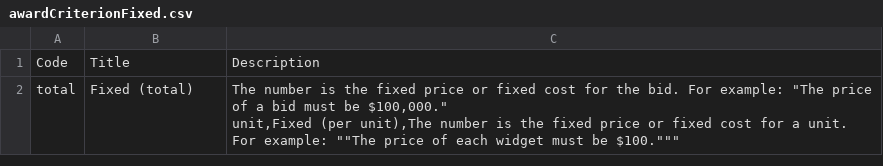
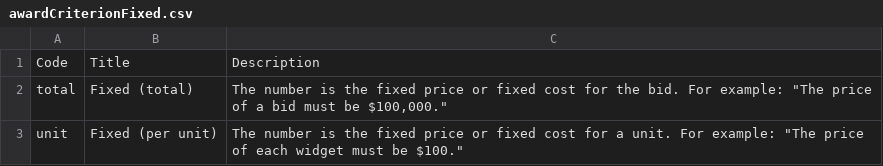
Before and after one commit to open-contracting-extensions/ocds_awardCriteriaBreakdown_extension, a CSV file: codelists/awardCriterionFixed.csv, drawn as a sheet.

```diff
--- a/codelists/awardCriterionFixed.csv
+++ b/codelists/awardCriterionFixed.csv
@@ -1,3 +1,3 @@
 Code,Title,Description
-total,Fixed (total),"The number is the fixed price or fixed cost for the bid. For example: ""The price of a bid must be $100,000.""
-unit,Fixed (per unit),"The number is the fixed price or fixed cost for a unit. For example: ""The price of each widget must be $100."""
+total,Fixed (total),"The number is the fixed price or fixed cost for the bid. For example: ""The price of a bid must be $100,000."""
+unit,Fixed (per unit),"The number is the fixed price or fixed cost for a unit. For example: ""The price of each widget must be $100."""
```
Also changed, not shown: codelists/criterionThreshold.csv.
